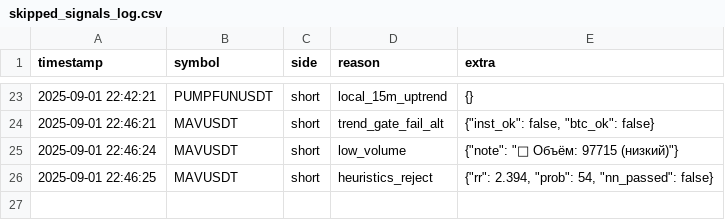
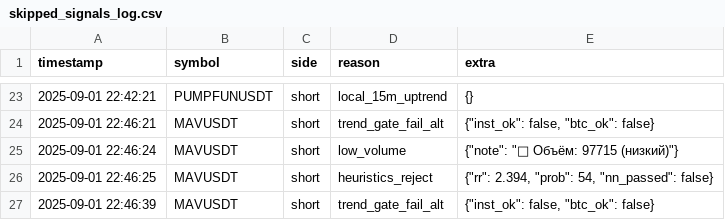
Before and after one commit to Toevich/crypto-signals, a CSV file: skipped_signals_log.csv, drawn as a sheet; only a part is shown, gaps mark what is left out.

Commit message:
append skipped MAVUSDT short (trend_gate_fail_alt)

```diff
--- a/skipped_signals_log.csv
+++ b/skipped_signals_log.csv
@@ -26 +26,2 @@ timestamp,symbol,side,reason,extra
 2025-09-01 22:46:25,MAVUSDT,short,heuristics_reject,"{""rr"": 2.394, ""prob"": 54, ""nn_passed"": false}"
+2025-09-01 22:46:39,MAVUSDT,short,trend_gate_fail_alt,"{""inst_ok"": false, ""btc_ok"": false}"
```
